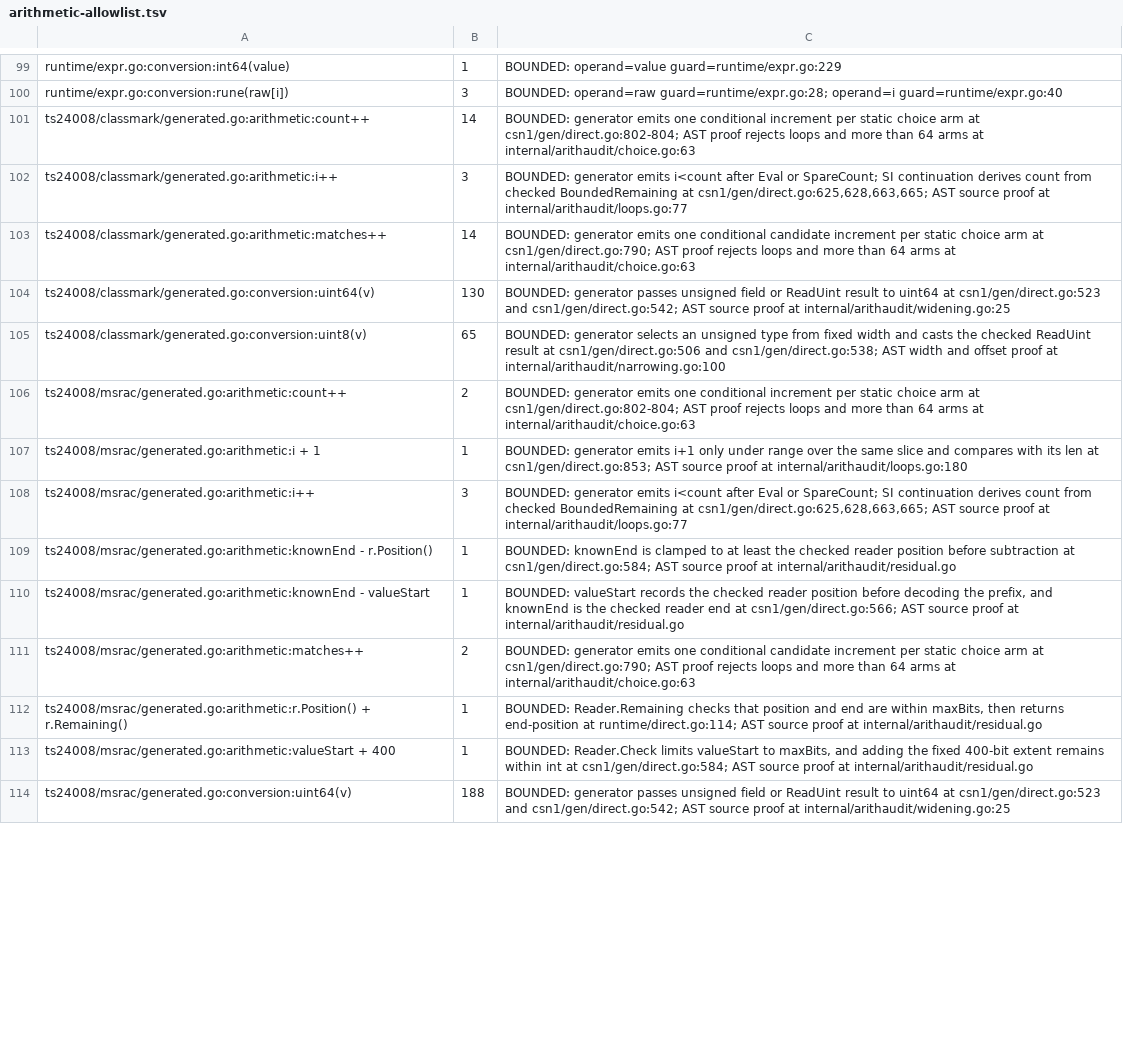
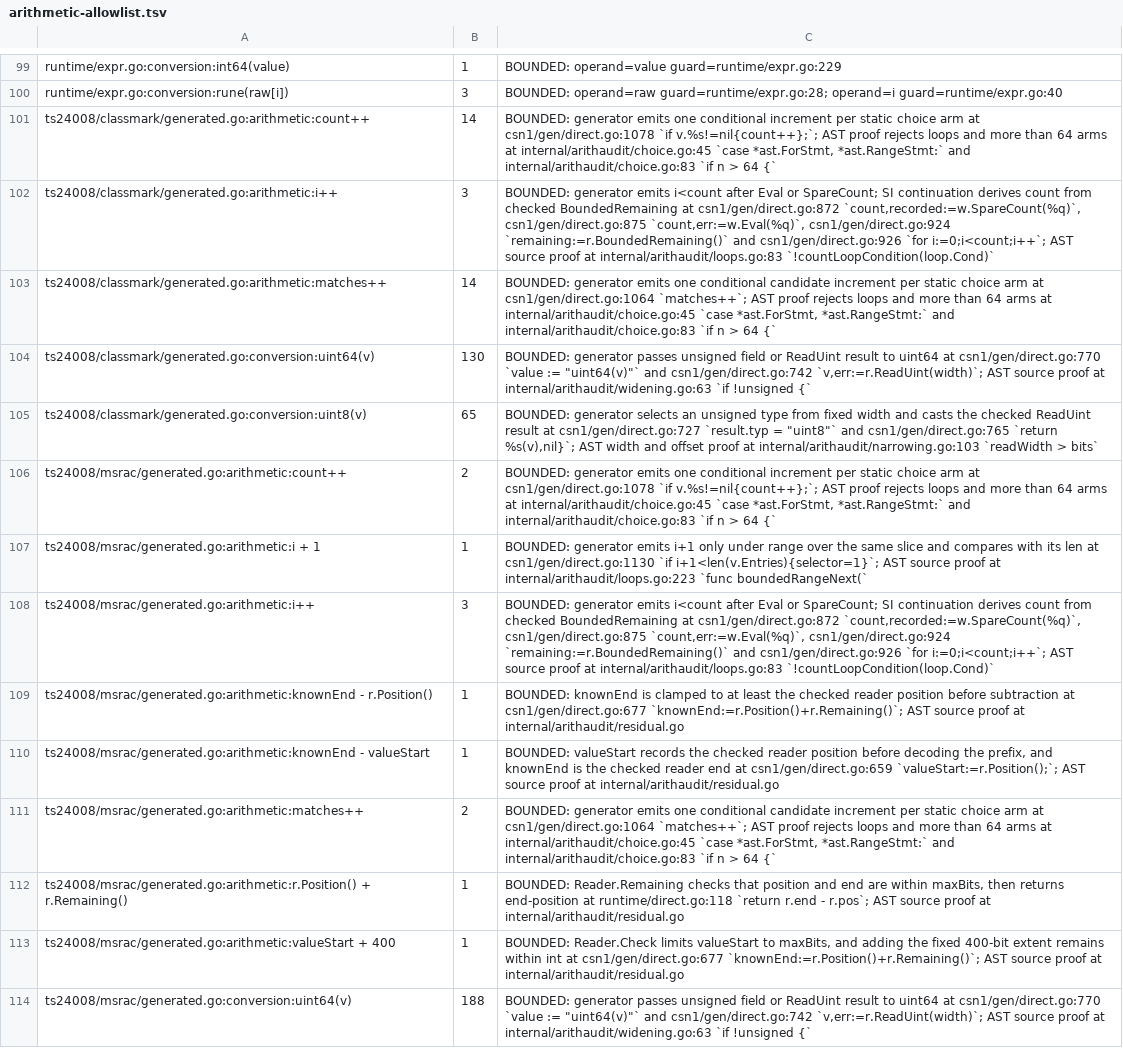
Before and after one commit to gomaja/go-csn1, a TSV file: arithmetic-allowlist.tsv, drawn as a sheet; only a part is shown, gaps mark what is left out; the diff covers the shown part only; the diff names each change by its address in the sheet, - before the commit and + after, or states it on an @@ line.

Commit message:
Anchor arithmetic-audit citations and check them
Many file:line citations in arithmetic-allowlist.tsv and the
internal/arithaudit comments pointed at the wrong lines. For example,
8 - w.bits%8 cited runtime/direct.go:575, not :542, and LHBit's modulo
cited :567, not :967. One structured guard part cited a loop that no
longer exists.

Every prose citation now quotes the cited code in backticks, at its
current line in this repository or the compiler. Two new checks:
- TestCitationsQuoteTheirLines fails when a cited line no longer
  contains its quote. Compiler citations are checked when
  GO_CSN1_COMPILER_ROOT names a compiler checkout.
- TestEveryGuardCitationPartHolds requires every ';'-separated guard
  part of a BOUNDED row to prove some occurrence.
Remove the stale i-- part.

```diff
--- a/arithmetic-allowlist.tsv
+++ b/arithmetic-allowlist.tsv
-C101: …arm at csn1/gen/direct.go:802-804; AST proof rejects loops and more than 64 arms at internal/arithaudit/choice.go:63
+C101: …arm at csn1/gen/direct.go:1078 `if v.%s!=nil{count++};`; AST proof rejects loops and more than 64 arms at internal/arithaudit/choice.go:45 `case *ast.ForStmt, *ast.RangeStmt:` and internal/arithaudit/choice.go:83 `if n > 64 {`
-C102: …BoundedRemaining at csn1/gen/direct.go:625,628,663,665; AST source proof at internal/arithaudit/loops.go:77
+C102: …BoundedRemaining at csn1/gen/direct.go:872 `count,recorded:=w.SpareCount(%q)`, csn1/gen/direct.go:875 `count,err:=w.Eval(%q)`, csn1/gen/direct.go:924 `remaining:=r.BoundedRemaining()` and csn1/gen/direct.go:926 `for i:=0;i<count;i++`; AST source proof at internal/arithaudit/loops.go:83 `!countLoopCondition(loop.Cond)`
-C103: …arm at csn1/gen/direct.go:790; AST proof rejects loops and more than 64 arms at internal/arithaudit/choice.go:63
+C103: …arm at csn1/gen/direct.go:1064 `matches++`; AST proof rejects loops and more than 64 arms at internal/arithaudit/choice.go:45 `case *ast.ForStmt, *ast.RangeStmt:` and internal/arithaudit/choice.go:83 `if n > 64 {`
-C104: …uint64 at csn1/gen/direct.go:523 and csn1/gen/direct.go:542; AST source proof at internal/arithaudit/widening.go:25
+C104: …uint64 at csn1/gen/direct.go:770 `value := "uint64(v)"` and csn1/gen/direct.go:742 `v,err:=r.ReadUint(width)`; AST source proof at internal/arithaudit/widening.go:63 `if !unsigned {`
-C105: …result at csn1/gen/direct.go:506 and csn1/gen/direct.go:538; AST width and offset proof at internal/arithaudit/narrowing.go:100
+C105: …result at csn1/gen/direct.go:727 `result.typ = "uint8"` and csn1/gen/direct.go:765 `return %s(v),nil}`; AST width and offset proof at internal/arithaudit/narrowing.go:103 `readWidth > bits`
-C106: …arm at csn1/gen/direct.go:802-804; AST proof rejects loops and more than 64 arms at internal/arithaudit/choice.go:63
+C106: …arm at csn1/gen/direct.go:1078 `if v.%s!=nil{count++};`; AST proof rejects loops and more than 64 arms at internal/arithaudit/choice.go:45 `case *ast.ForStmt, *ast.RangeStmt:` and internal/arithaudit/choice.go:83 `if n > 64 {`
-C107: …len at csn1/gen/direct.go:853; AST source proof at internal/arithaudit/loops.go:180
+C107: …len at csn1/gen/direct.go:1130 `if i+1<len(v.Entries){selector=1}`; AST source proof at internal/arithaudit/loops.go:223 `func boundedRangeNext(`
-C108: …BoundedRemaining at csn1/gen/direct.go:625,628,663,665; AST source proof at internal/arithaudit/loops.go:77
+C108: …BoundedRemaining at csn1/gen/direct.go:872 `count,recorded:=w.SpareCount(%q)`, csn1/gen/direct.go:875 `count,err:=w.Eval(%q)`, csn1/gen/direct.go:924 `remaining:=r.BoundedRemaining()` and csn1/gen/direct.go:926 `for i:=0;i<count;i++`; AST source proof at internal/arithaudit/loops.go:83 `!countLoopCondition(loop.Cond)`
-C109: …subtraction at csn1/gen/direct.go:584; AST source…
+C109: …subtraction at csn1/gen/direct.go:677 `knownEnd:=r.Position()+r.Remaining()`; AST source…
-C110: …end at csn1/gen/direct.go:566; AST source…
+C110: …end at csn1/gen/direct.go:659 `valueStart:=r.Position();`; AST source…
-C111: …arm at csn1/gen/direct.go:790; AST proof rejects loops and more than 64 arms at internal/arithaudit/choice.go:63
+C111: …arm at csn1/gen/direct.go:1064 `matches++`; AST proof rejects loops and more than 64 arms at internal/arithaudit/choice.go:45 `case *ast.ForStmt, *ast.RangeStmt:` and internal/arithaudit/choice.go:83 `if n > 64 {`
-C112: …end-position at runtime/direct.go:114; AST source…
+C112: …end-position at runtime/direct.go:118 `return r.end - r.pos`; AST source…
-C113: …int at csn1/gen/direct.go:584; AST source…
+C113: …int at csn1/gen/direct.go:677 `knownEnd:=r.Position()+r.Remaining()`; AST source…
-C114: …uint64 at csn1/gen/direct.go:523 and csn1/gen/direct.go:542; AST source proof at internal/arithaudit/widening.go:25
+C114: …uint64 at csn1/gen/direct.go:770 `value := "uint64(v)"` and csn1/gen/direct.go:742 `v,err:=r.ReadUint(width)`; AST source proof at internal/arithaudit/widening.go:63 `if !unsigned {`
```
Also changed, not shown: 62 edited cells elsewhere in this file, 3 other files.
